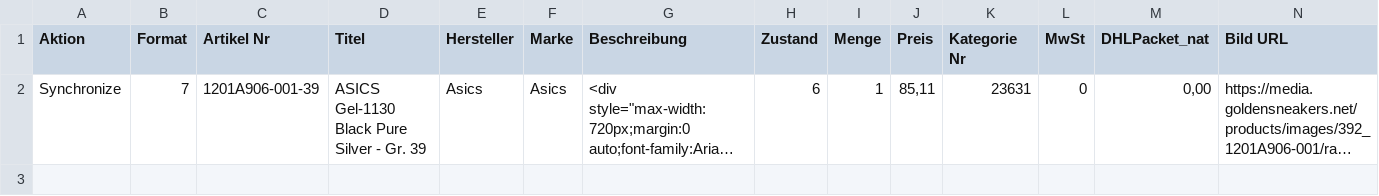
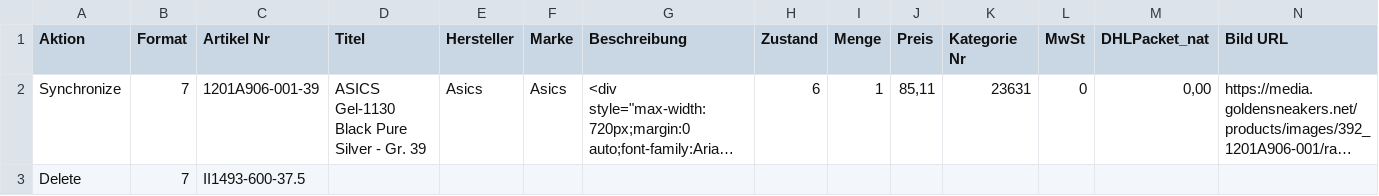
Before and after one commit to variowerkshop/hood-feed, a CSV file: hood_import_jordan_live.csv, drawn as a sheet; only a part is shown; long unchanged cells end in …; rows hold the shown columns only; the diff names each change by its address in the sheet, - before the commit and + after, or states it on an @@ line.

Commit message:
Hood-Datei aktualisiert

```diff
--- a/hood_import_jordan_live.csv
+++ b/hood_import_jordan_live.csv
+row 3: Delete | 7 | II1493-600-37.5
```
Also changed, not shown: 4 other files.
